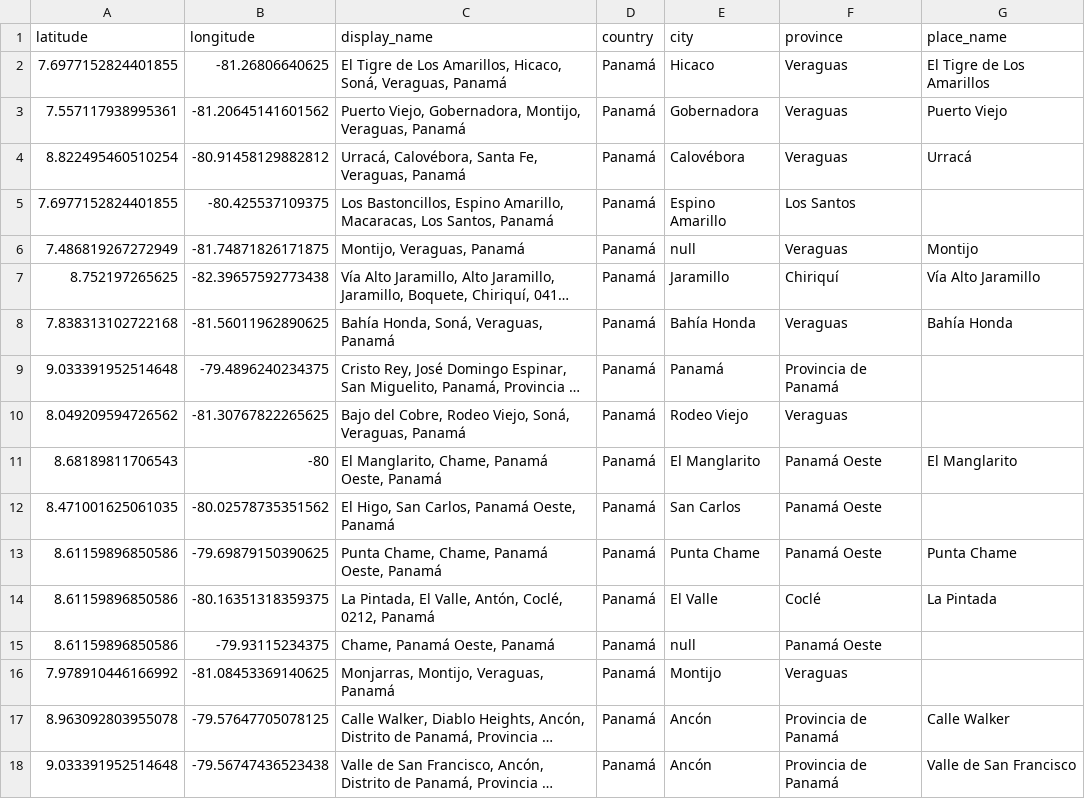
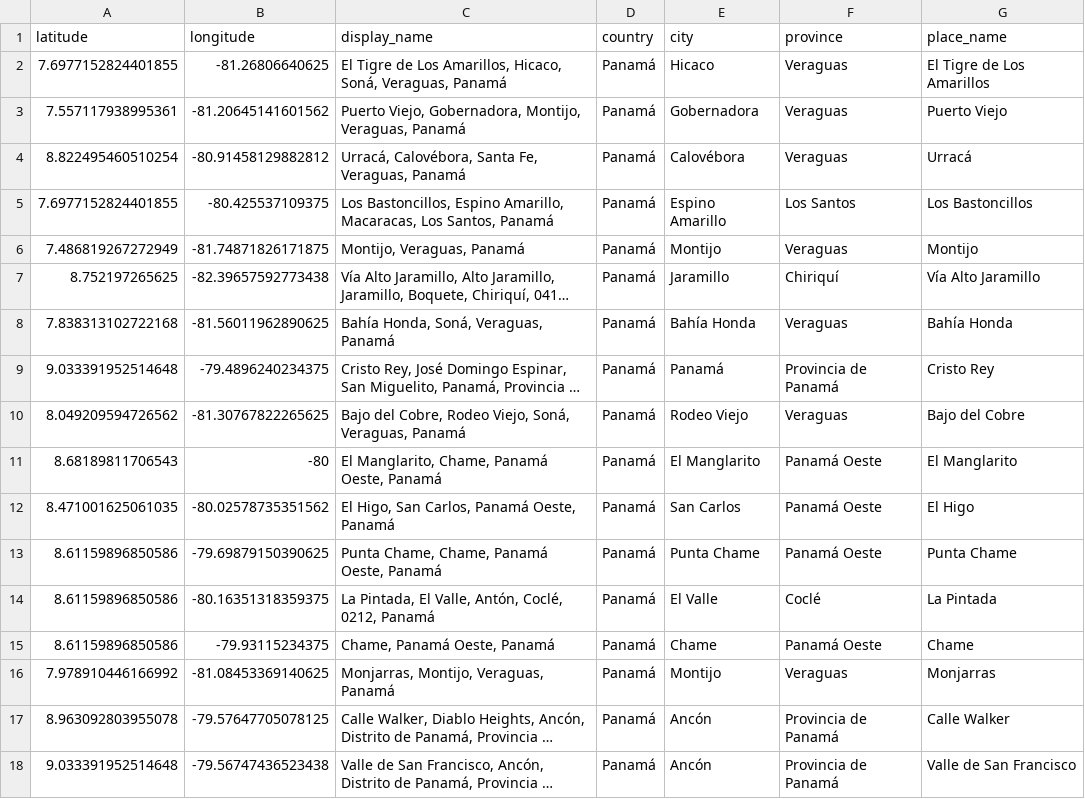
Before and after one commit to jquesada92/openmeteo-databricks-pipeline, a CSV file: data/locations.csv, drawn as a sheet; only a part is shown; long unchanged cells end in …; the diff covers the shown part only; the diff names each change by its address in the sheet, - before the commit and + after, or states it on an @@ line.

Commit message:
updating locations

```diff
--- a/data/locations.csv
+++ b/data/locations.csv
-G5 (place_name): (empty)
+G5 (place_name): Los Bastoncillos
-E6 (city): null
+E6 (city): Montijo
-G9 (place_name): (empty)
+G9 (place_name): Cristo Rey
-G10 (place_name): (empty)
+G10 (place_name): Bajo del Cobre
-G12 (place_name): (empty)
+G12 (place_name): El Higo
-E15 (city): null
+E15 (city): Chame
-G15 (place_name): (empty)
+G15 (place_name): Chame
-G16 (place_name): (empty)
+G16 (place_name): Monjarras
```
Also changed, not shown: 4 added rows and 6 edited cells elsewhere in this file, 12 other files.
